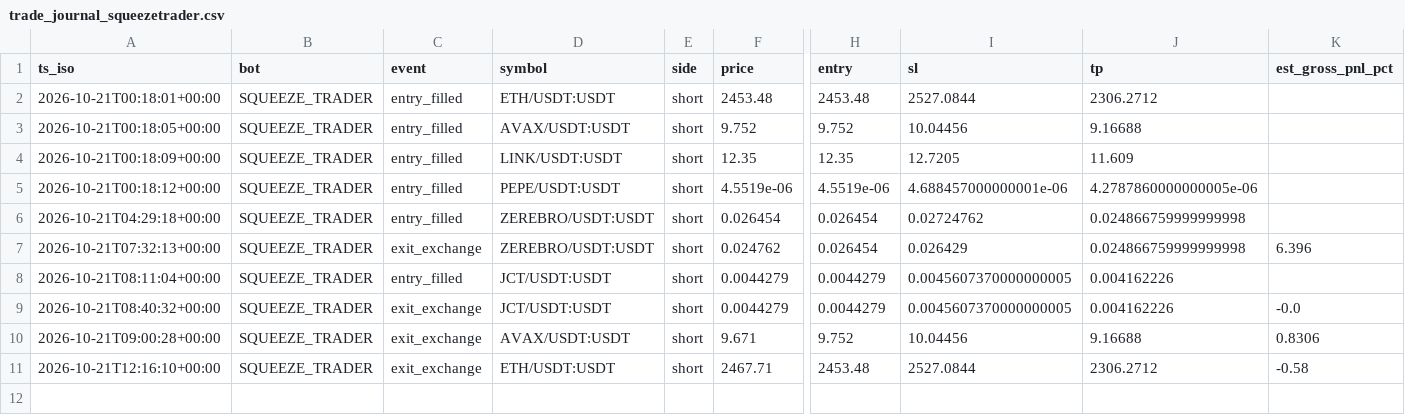
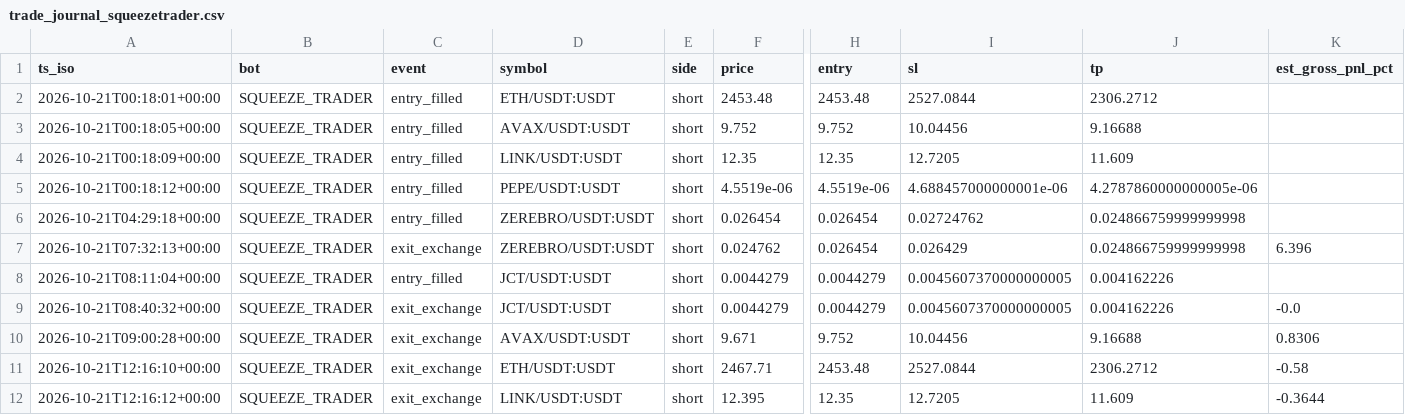
Before and after one commit to robair2000/RV, a CSV file: trade_journal_squeezetrader.csv, drawn as a sheet; only a part is shown, gaps mark what is left out; rows hold the shown columns only; the diff names each change by its address in the sheet, - before the commit and + after, or states it on an @@ line.

Commit message:
Auto-update trade_journal_squeezetrader.csv [skip ci]

```diff
--- a/trade_journal_squeezetrader.csv
+++ b/trade_journal_squeezetrader.csv
+row 12: 2026-10-21T12:16:12+00:00 | SQUEEZE_TRADER | exit_exchange | LINK/USDT:USDT | short | 12.395 | 12.35 | 12.7205 | 11.609 | -0.3644
```
